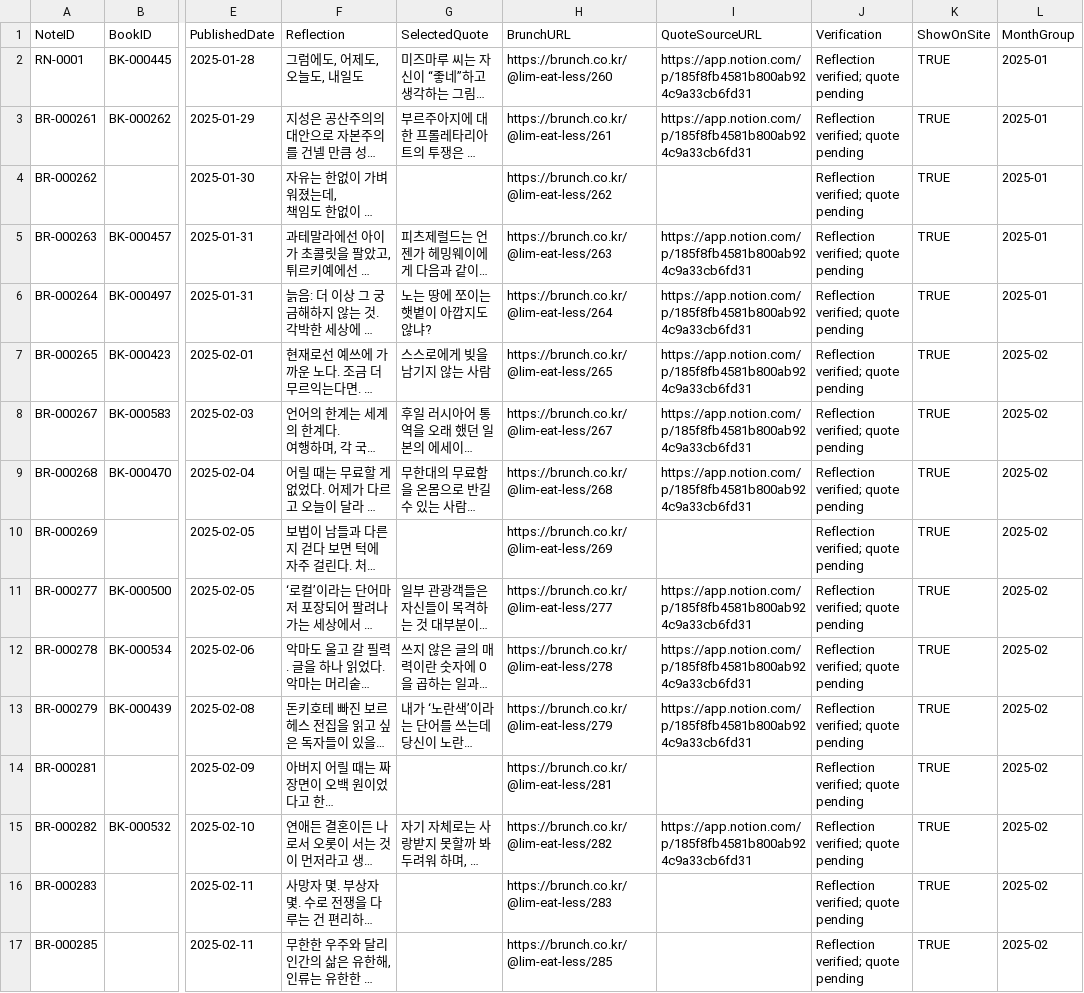
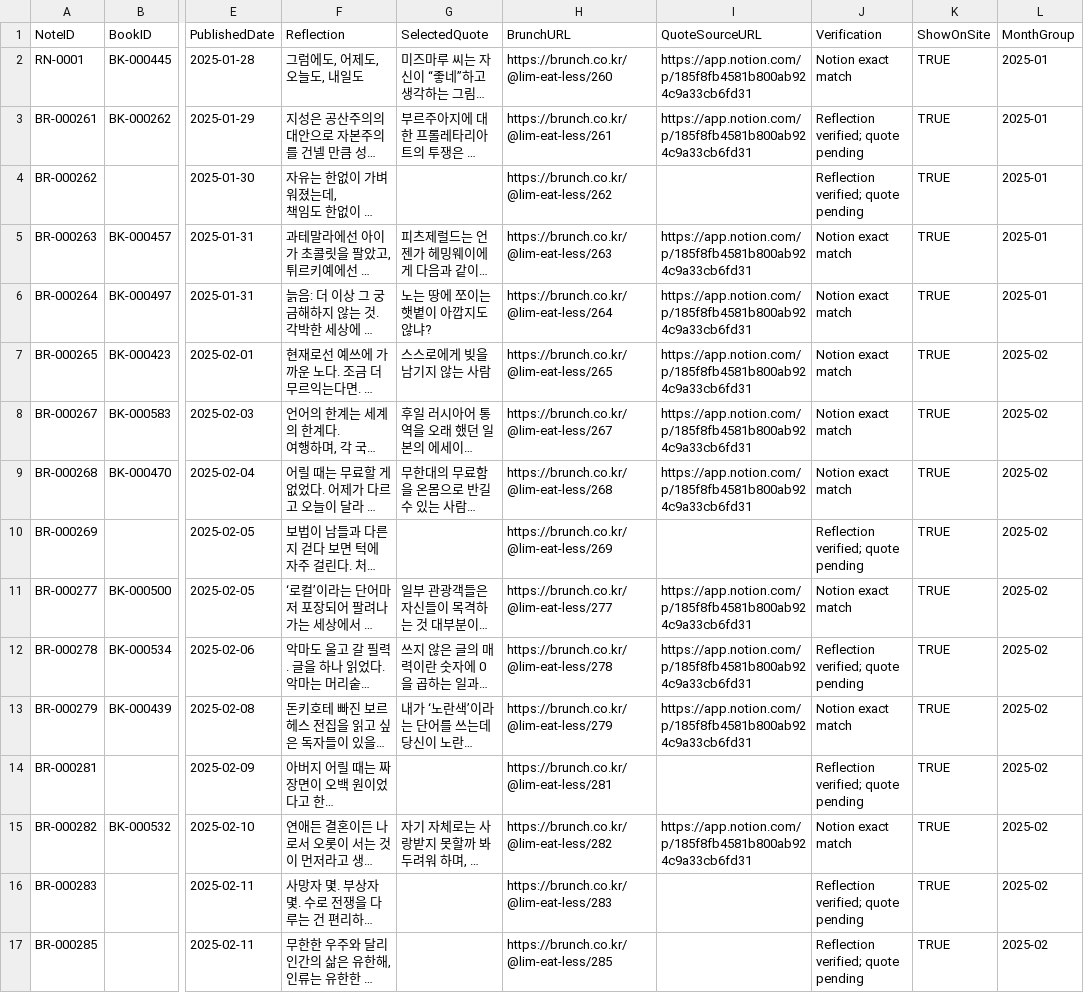
Before and after one commit to Limdaniel10/Portfolio, a CSV file: reading/sheets/ReadingNotes.csv, drawn as a sheet; only a part is shown, gaps mark what is left out; long unchanged cells end in …; the diff covers the shown part only; the diff names each change by its address in the sheet, - before the commit and + after, or states it on an @@ line.

Commit message:
feat(reading): display 131 uniquely matched Notion passages with provenance

```diff
--- a/reading/sheets/ReadingNotes.csv
+++ b/reading/sheets/ReadingNotes.csv
-J2 (Verification): Reflection verified; quote pending
+J2 (Verification): Notion exact match
-J5:J9 (Verification): Reflection verified; quote pending
+J5:J9 (Verification): Notion exact match
-J11 (Verification): Reflection verified; quote pending
+J11 (Verification): Notion exact match
-J13 (Verification): Reflection verified; quote pending
+J13 (Verification): Notion exact match
-J15 (Verification): Reflection verified; quote pending
+J15 (Verification): Notion exact match
```
Also changed, not shown: 122 edited cells elsewhere in this file, 5 other files.
